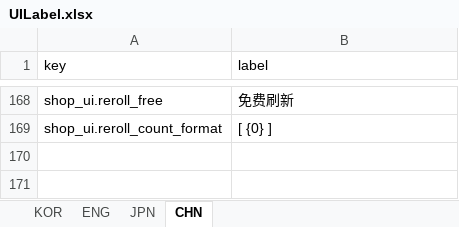
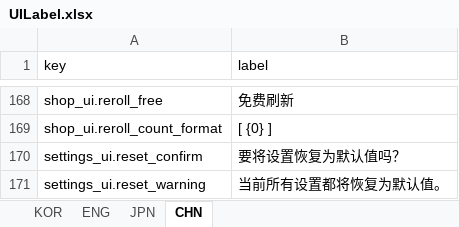
Before and after one commit to jolab4723/Project2, an Excel workbook: Assets/Resources/DataFiles/UIData/1. ExcelFile/UILabel.xlsx, sheet CHN, drawn as a sheet; only a part is shown, gaps mark what is left out; values as stored, in another font and other column widths than the file's, no borders; the diff names each change by its address in the sheet, - before the commit and + after, or states it on an @@ line.

```diff
--- a/Assets/Resources/DataFiles/UIData/1. ExcelFile/UILabel.xlsx (sheet CHN)
+++ b/Assets/Resources/DataFiles/UIData/1. ExcelFile/UILabel.xlsx (sheet CHN)
+row 170: settings_ui.reset_confirm | 要将设置恢复为默认值吗？
+row 171: settings_ui.reset_warning | 当前所有设置都将恢复为默认值。
```
Also changed, not shown: sheet ENG, sheet KOR, sheet JPN, 6 other files.
